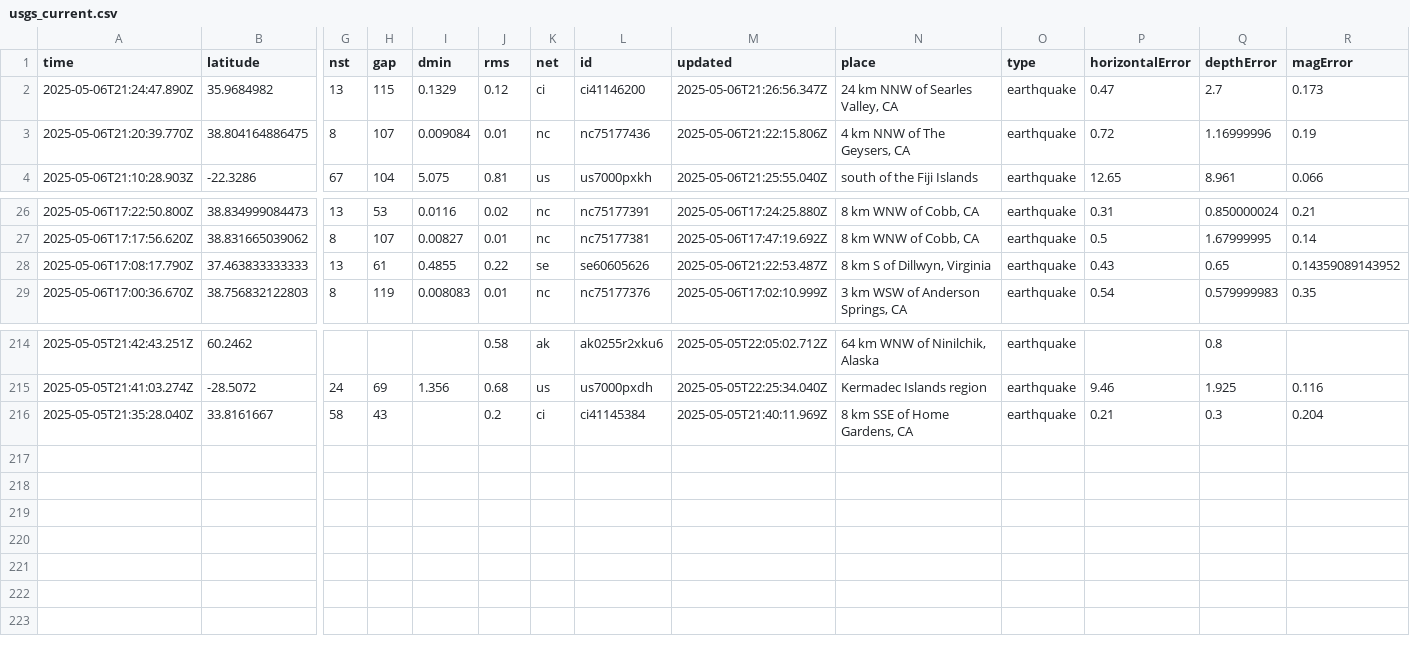
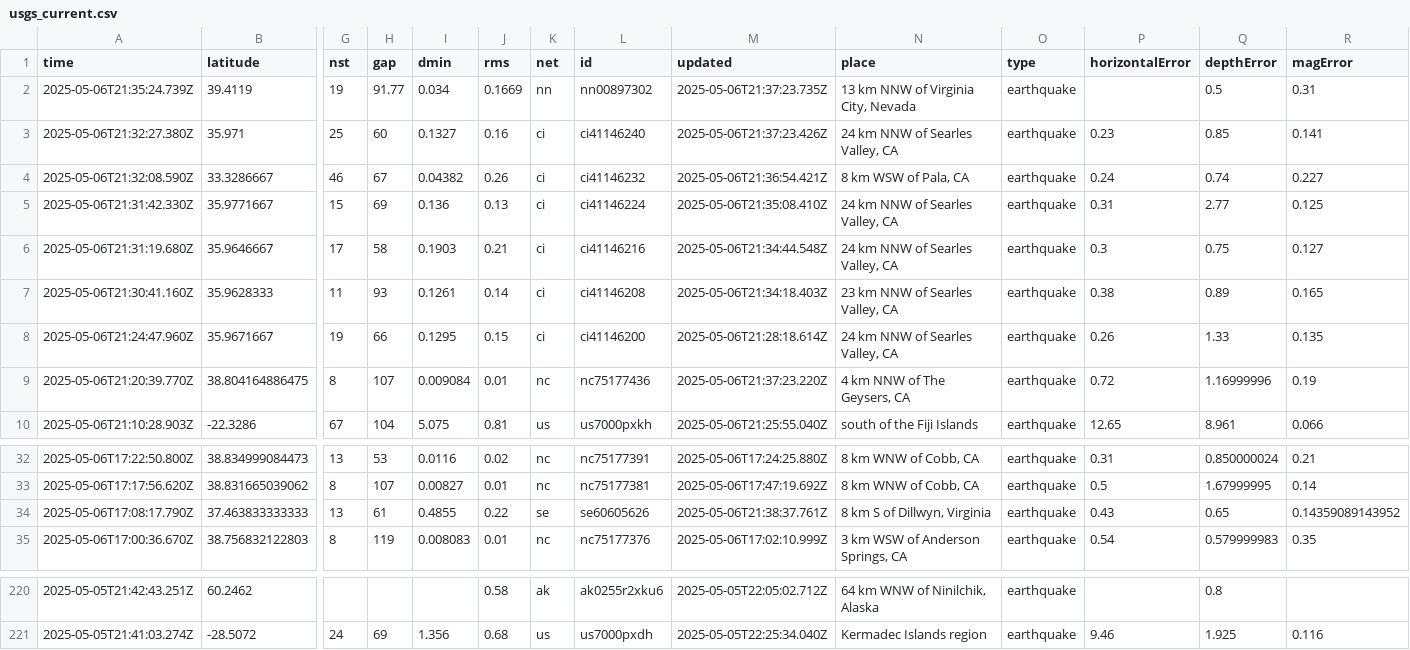
Before and after one commit to xaqanik/actions_test, a CSV file: usgs_current.csv, drawn as a sheet; only a part is shown, gaps mark what is left out; removed rows and columns are numbered as before the commit, all else as after; rows hold the shown columns only; the diff names each change by its address in the sheet, - before the commit and + after, or states it on an @@ line.

```diff
--- a/usgs_current.csv
+++ b/usgs_current.csv
-row 2: 2025-05-06T21:24:47.890Z | 35.9684982 | 13 | 115 | 0.1329 | 0.12 | ci | ci41146200 | 2025-05-06T21:26:56.347Z | 24 km NNW of Searles Valley, CA | earthquake | 0.47 | 2.7 | 0.173
+row 2: 2025-05-06T21:35:24.739Z | 39.4119 | 19 | 91.77 | 0.034 | 0.1669 | nn | nn00897302 | 2025-05-06T21:37:23.735Z | 13 km NNW of Virginia City, Nevada | earthquake |  | 0.5 | 0.31
+row 3: 2025-05-06T21:32:27.380Z | 35.971 | 25 | 60 | 0.1327 | 0.16 | ci | ci41146240 | 2025-05-06T21:37:23.426Z | 24 km NNW of Searles Valley, CA | earthquake | 0.23 | 0.85 | 0.141
+row 4: 2025-05-06T21:32:08.590Z | 33.3286667 | 46 | 67 | 0.04382 | 0.26 | ci | ci41146232 | 2025-05-06T21:36:54.421Z | 8 km WSW of Pala, CA | earthquake | 0.24 | 0.74 | 0.227
+row 5: 2025-05-06T21:31:42.330Z | 35.9771667 | 15 | 69 | 0.136 | 0.13 | ci | ci41146224 | 2025-05-06T21:35:08.410Z | 24 km NNW of Searles Valley, CA | earthquake | 0.31 | 2.77 | 0.125
+row 6: 2025-05-06T21:31:19.680Z | 35.9646667 | 17 | 58 | 0.1903 | 0.21 | ci | ci41146216 | 2025-05-06T21:34:44.548Z | 24 km NNW of Searles Valley, CA | earthquake | 0.3 | 0.75 | 0.127
+row 7: 2025-05-06T21:30:41.160Z | 35.9628333 | 11 | 93 | 0.1261 | 0.14 | ci | ci41146208 | 2025-05-06T21:34:18.403Z | 23 km NNW of Searles Valley, CA | earthquake | 0.38 | 0.89 | 0.165
+row 8: 2025-05-06T21:24:47.960Z | 35.9671667 | 19 | 66 | 0.1295 | 0.15 | ci | ci41146200 | 2025-05-06T21:28:18.614Z | 24 km NNW of Searles Valley, CA | earthquake | 0.26 | 1.33 | 0.135
-M9 (updated): 2025-05-06T21:22:15.806Z
+M9 (updated): 2025-05-06T21:37:23.220Z
-M34 (updated): 2025-05-06T21:22:53.487Z
+M34 (updated): 2025-05-06T21:38:37.761Z
-row 216: 2025-05-05T21:35:28.040Z | 33.8161667 | 58 | 43 |  | 0.2 | ci | ci41145384 | 2025-05-05T21:40:11.969Z | 8 km SSE of Home Gardens, CA | earthquake | 0.21 | 0.3 | 0.204
```
